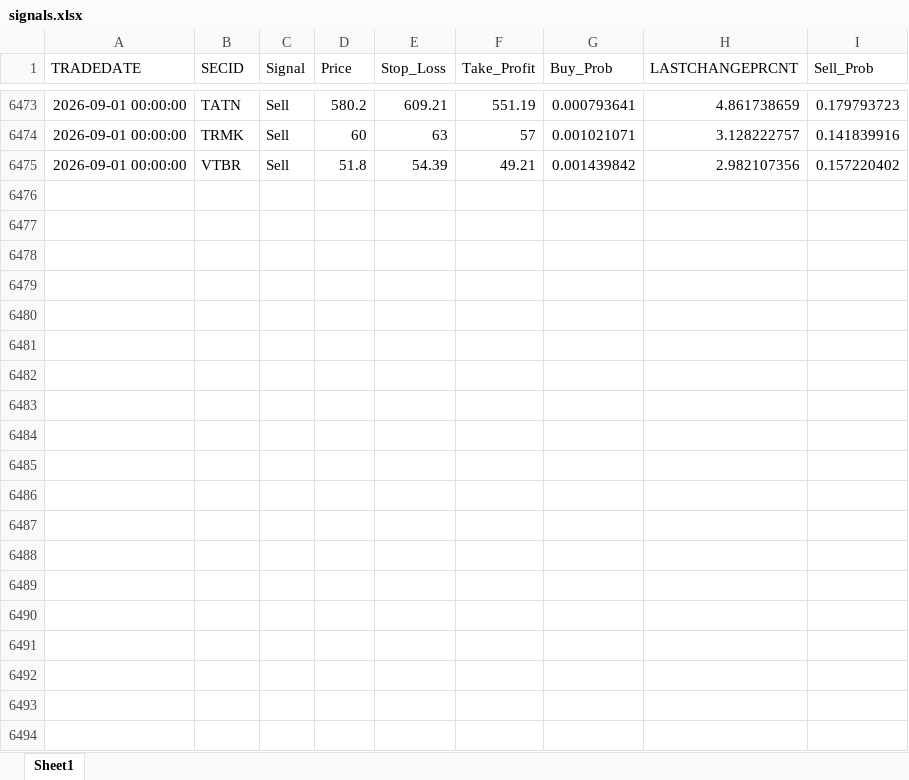
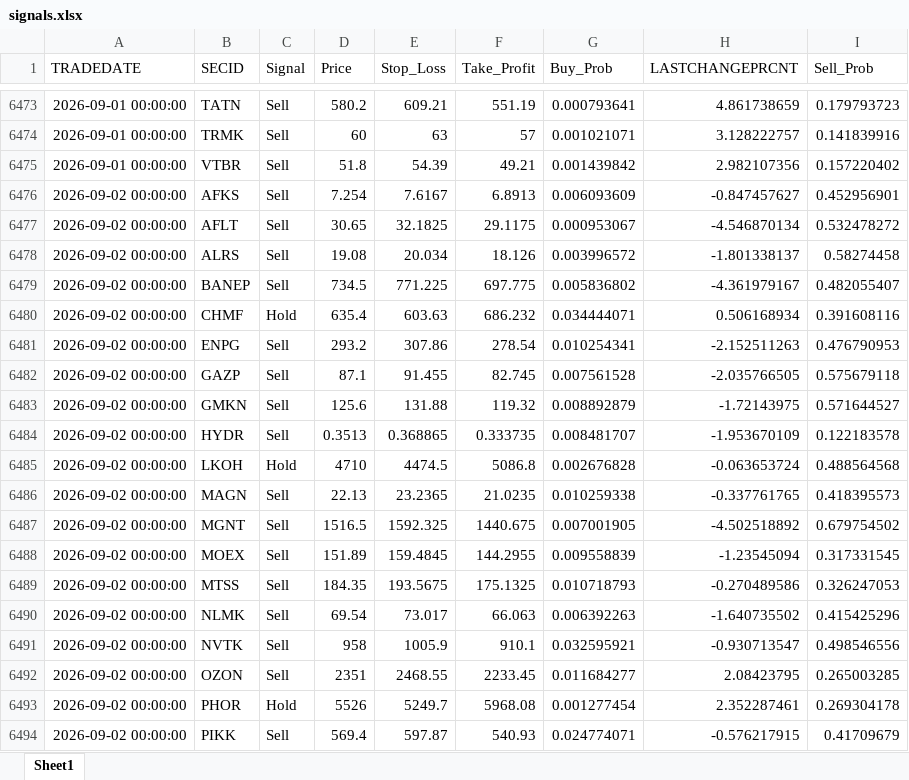
Before and after one commit to Leo1255serg/moex-signals-rf, an Excel workbook: data/signals.xlsx, sheet Sheet1, drawn as a sheet; only a part is shown, gaps mark what is left out; values as stored, in another font and other column widths than the file's, no borders; the diff covers the shown part only; the diff names each change by its address in the sheet, - before the commit and + after, or states it on an @@ line.

```diff
--- a/data/signals.xlsx (sheet Sheet1)
+++ b/data/signals.xlsx (sheet Sheet1)
+row 6476: 2026-09-02 00:00:00 | AFKS | Sell | 7.254 | 7.6167 | 6.8913 | 0.006093609 | -0.847457627 | 0.452956901
+row 6477: 2026-09-02 00:00:00 | AFLT | Sell | 30.65 | 32.1825 | 29.1175 | 0.000953067 | -4.546870134 | 0.532478272
+row 6478: 2026-09-02 00:00:00 | ALRS | Sell | 19.08 | 20.034 | 18.126 | 0.003996572 | -1.801338137 | 0.58274458
+row 6479: 2026-09-02 00:00:00 | BANEP | Sell | 734.5 | 771.225 | 697.775 | 0.005836802 | -4.361979167 | 0.482055407
+row 6480: 2026-09-02 00:00:00 | CHMF | Hold | 635.4 | 603.63 | 686.232 | 0.034444071 | 0.506168934 | 0.391608116
+row 6481: 2026-09-02 00:00:00 | ENPG | Sell | 293.2 | 307.86 | 278.54 | 0.010254341 | -2.152511263 | 0.476790953
+row 6482: 2026-09-02 00:00:00 | GAZP | Sell | 87.1 | 91.455 | 82.745 | 0.007561528 | -2.035766505 | 0.575679118
+row 6483: 2026-09-02 00:00:00 | GMKN | Sell | 125.6 | 131.88 | 119.32 | 0.008892879 | -1.72143975 | 0.571644527
+row 6484: 2026-09-02 00:00:00 | HYDR | Sell | 0.3513 | 0.368865 | 0.333735 | 0.008481707 | -1.953670109 | 0.122183578
+row 6485: 2026-09-02 00:00:00 | LKOH | Hold | 4710 | 4474.5 | 5086.8 | 0.002676828 | -0.063653724 | 0.488564568
+row 6486: 2026-09-02 00:00:00 | MAGN | Sell | 22.13 | 23.2365 | 21.0235 | 0.010259338 | -0.337761765 | 0.418395573
+row 6487: 2026-09-02 00:00:00 | MGNT | Sell | 1516.5 | 1592.325 | 1440.675 | 0.007001905 | -4.502518892 | 0.679754502
+row 6488: 2026-09-02 00:00:00 | MOEX | Sell | 151.89 | 159.4845 | 144.2955 | 0.009558839 | -1.23545094 | 0.317331545
+row 6489: 2026-09-02 00:00:00 | MTSS | Sell | 184.35 | 193.5675 | 175.1325 | 0.010718793 | -0.270489586 | 0.326247053
+row 6490: 2026-09-02 00:00:00 | NLMK | Sell | 69.54 | 73.017 | 66.063 | 0.006392263 | -1.640735502 | 0.415425296
+row 6491: 2026-09-02 00:00:00 | NVTK | Sell | 958 | 1005.9 | 910.1 | 0.032595921 | -0.930713547 | 0.498546556
+row 6492: 2026-09-02 00:00:00 | OZON | Sell | 2351 | 2468.55 | 2233.45 | 0.011684277 | 2.08423795 | 0.265003285
+row 6493: 2026-09-02 00:00:00 | PHOR | Hold | 5526 | 5249.7 | 5968.08 | 0.001277454 | 2.352287461 | 0.269304178
+row 6494: 2026-09-02 00:00:00 | PIKK | Sell | 569.4 | 597.87 | 540.93 | 0.024774071 | -0.576217915 | 0.41709679
```
Also changed, not shown: 11 added rows elsewhere in this sheet, data/moex_data.xlsx, data/trades.xlsx.
